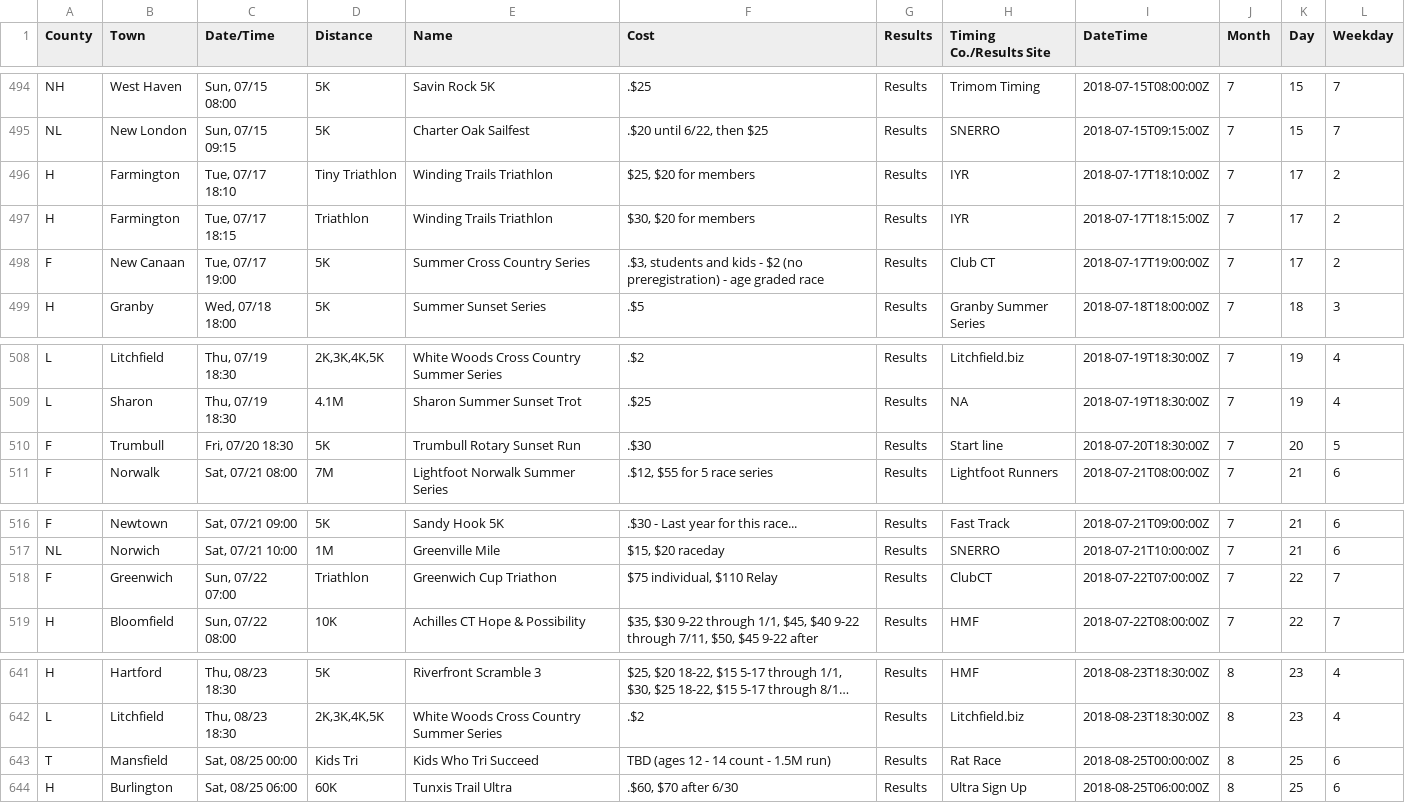
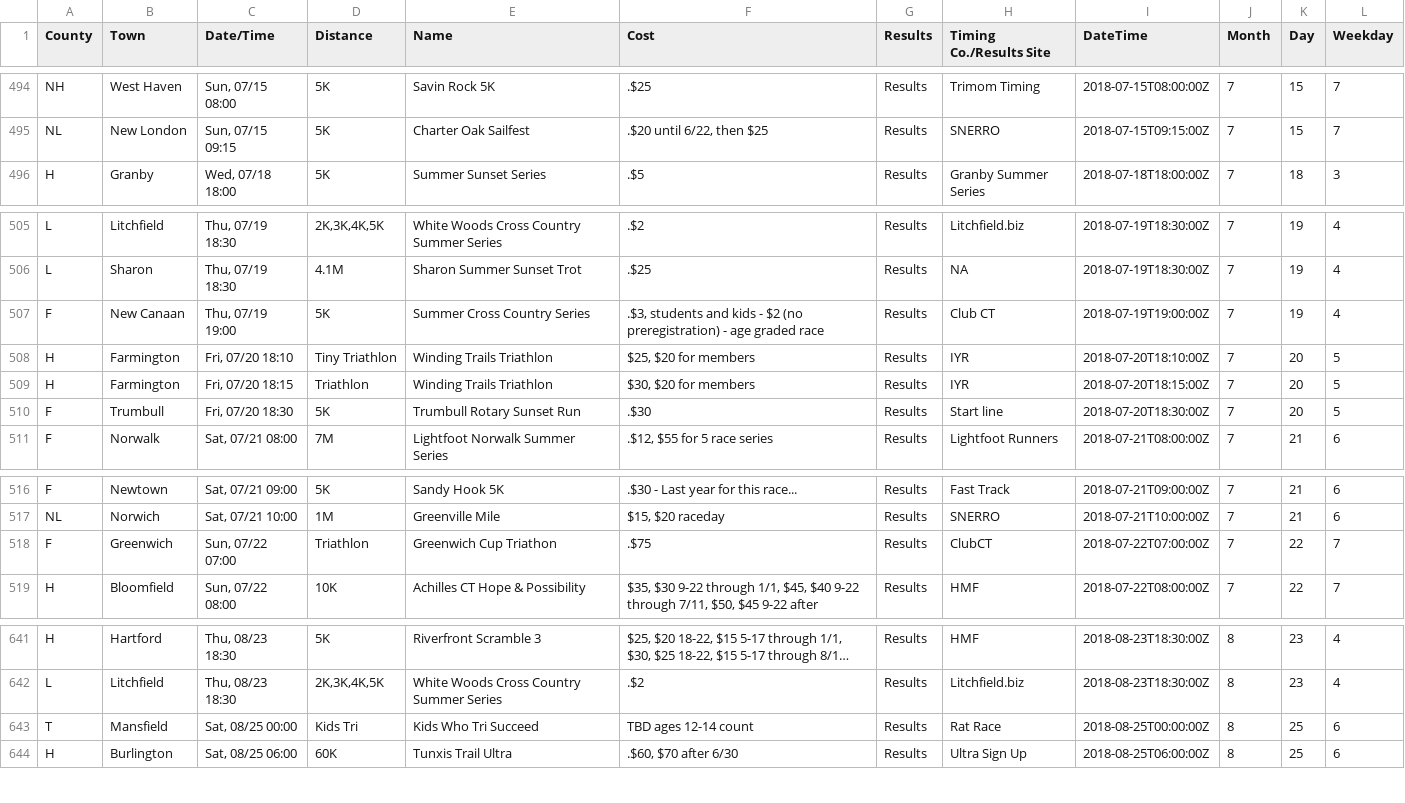
Before and after one commit to jpasini/dataviz-project-template, a CSV file: data/races2018.csv, drawn as a sheet; only a part is shown, gaps mark what is left out; long unchanged cells end in …; removed rows and columns are numbered as before the commit, all else as after; the diff names each change by its address in the sheet, - before the commit and + after, or states it on an @@ line.

Commit message:
fresh data

```diff
--- a/data/races2018.csv
+++ b/data/races2018.csv
-row 496: H | Farmington | Tue, 07/17 18:10 | Tiny Triathlon | Winding Trails Triathlon | $25, $20 for members | Results | IYR | 2018-07-17T18:10:00Z | 7 | 17 | 2
-row 497: H | Farmington | Tue, 07/17 18:15 | Triathlon | Winding Trails Triathlon | $30, $20 for members | Results | IYR | 2018-07-17T18:15:00Z | 7 | 17 | 2
-row 498: F | New Canaan | Tue, 07/17 19:00 | 5K | Summer Cross Country Series | .$3, students and kids - $2 (no preregistration) - age graded race | Results | Club CT | 2018-07-17T19:00:00Z | 7 | 17 | 2
+row 507: F | New Canaan | Thu, 07/19 19:00 | 5K | Summer Cross Country Series | .$3, students and kids - $2 (no preregistration) - age graded race | Results | Club CT | 2018-07-19T19:00:00Z | 7 | 19 | 4
+row 508: H | Farmington | Fri, 07/20 18:10 | Tiny Triathlon | Winding Trails Triathlon | $25, $20 for members | Results | IYR | 2018-07-20T18:10:00Z | 7 | 20 | 5
+row 509: H | Farmington | Fri, 07/20 18:15 | Triathlon | Winding Trails Triathlon | $30, $20 for members | Results | IYR | 2018-07-20T18:15:00Z | 7 | 20 | 5
-F518 (Cost): $75 individual, $110 Relay
+F518 (Cost): .$75
-F643 (Cost): TBD (ages 12 - 14 count - 1.5M run)
+F643 (Cost): TBD ages 12-14 count
```
Also changed, not shown: 1 other file.
